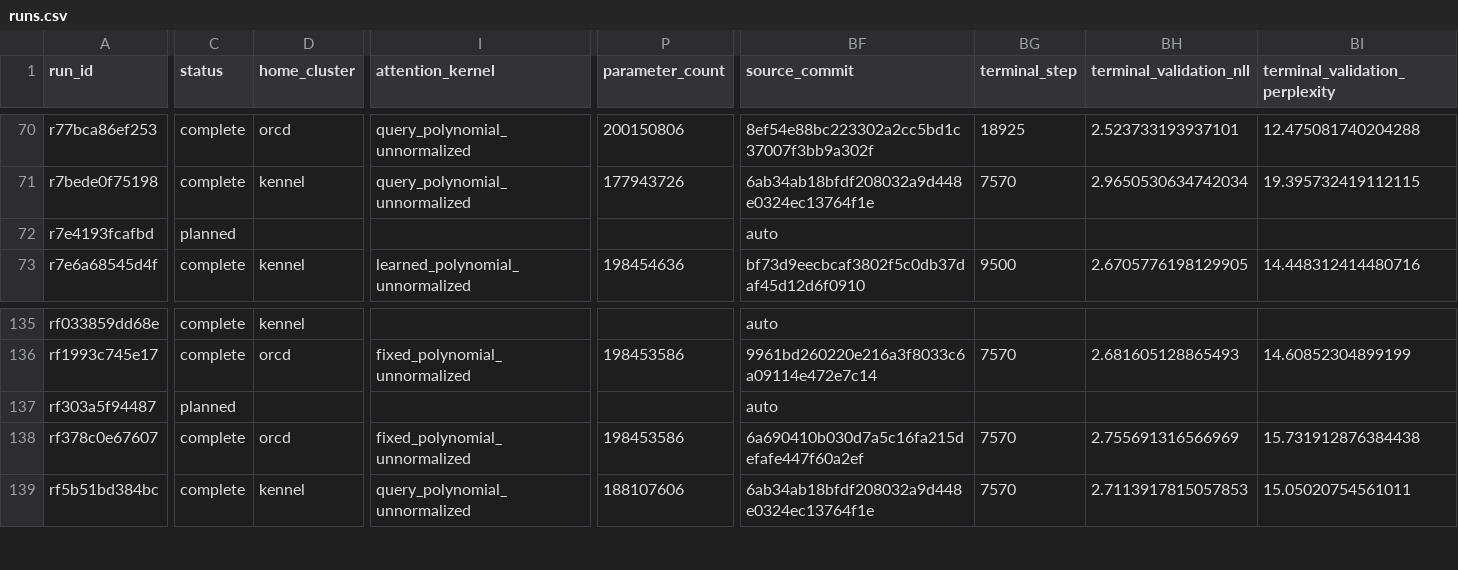
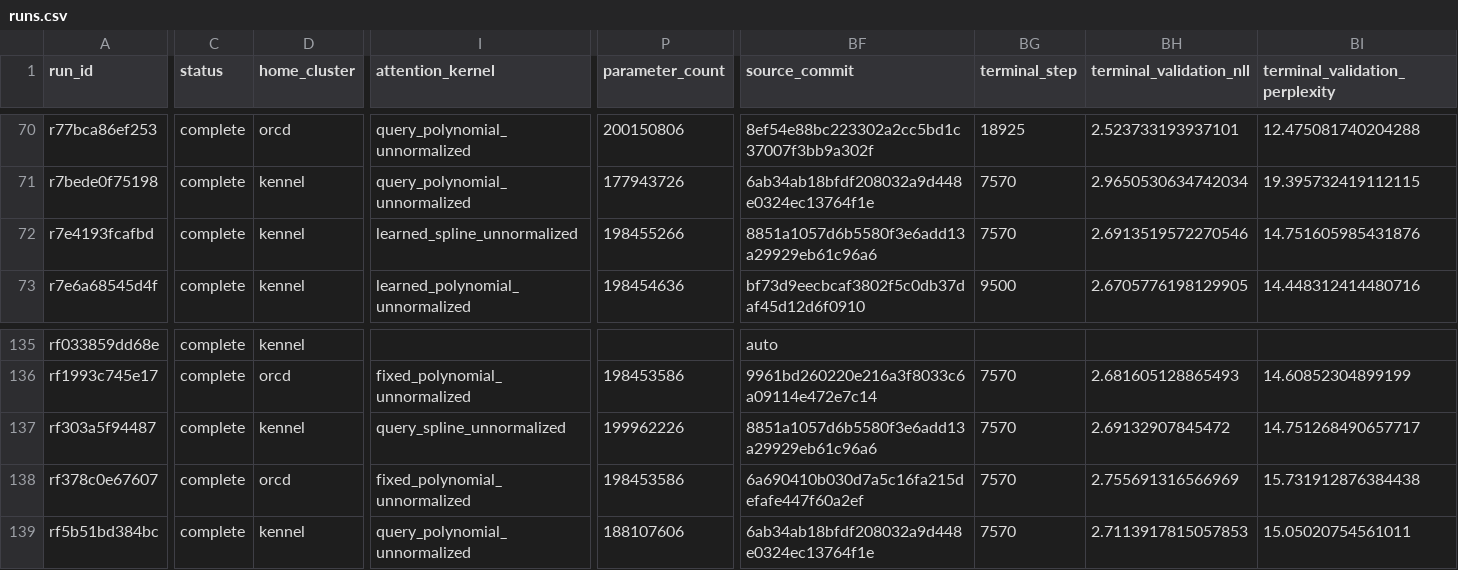
Before and after one commit to rafaelhanashiro/functional-memory, a CSV file: experiments/transformer_pp/runs.csv, drawn as a sheet; only a part is shown, gaps mark what is left out; the diff covers the shown part only; the diff names each change by its address in the sheet, - before the commit and + after, or states it on an @@ line.

```diff
--- a/experiments/transformer_pp/runs.csv
+++ b/experiments/transformer_pp/runs.csv
-C72 (status): planned
+C72 (status): complete
-D72 (home_cluster): (empty)
+D72 (home_cluster): kennel
-I72 (attention_kernel): (empty)
+I72 (attention_kernel): learned_spline_unnormalized
-P72 (parameter_count): (empty)
+P72 (parameter_count): 198455266
-BF72 (source_commit): auto
+BF72 (source_commit): 8851a1057d6b5580f3e6add13a29929eb61c96a6
-BG72 (terminal_step): (empty)
+BG72 (terminal_step): 7570
-BH72 (terminal_validation_nll): (empty)
+BH72 (terminal_validation_nll): 2.6913519572270546
-BI72 (terminal_validation_perplexity): (empty)
+BI72 (terminal_validation_perplexity): 14.751605985431876
-C137 (status): planned
+C137 (status): complete
-D137 (home_cluster): (empty)
+D137 (home_cluster): kennel
-I137 (attention_kernel): (empty)
+I137 (attention_kernel): query_spline_unnormalized
-P137 (parameter_count): (empty)
+P137 (parameter_count): 199962226
-BF137 (source_commit): auto
+BF137 (source_commit): 8851a1057d6b5580f3e6add13a29929eb61c96a6
-BG137 (terminal_step): (empty)
+BG137 (terminal_step): 7570
-BH137 (terminal_validation_nll): (empty)
+BH137 (terminal_validation_nll): 2.69132907845472
-BI137 (terminal_validation_perplexity): (empty)
+BI137 (terminal_validation_perplexity): 14.751268490657717
```
Also changed, not shown: 2 edited cells elsewhere in this file, 24 other files.
